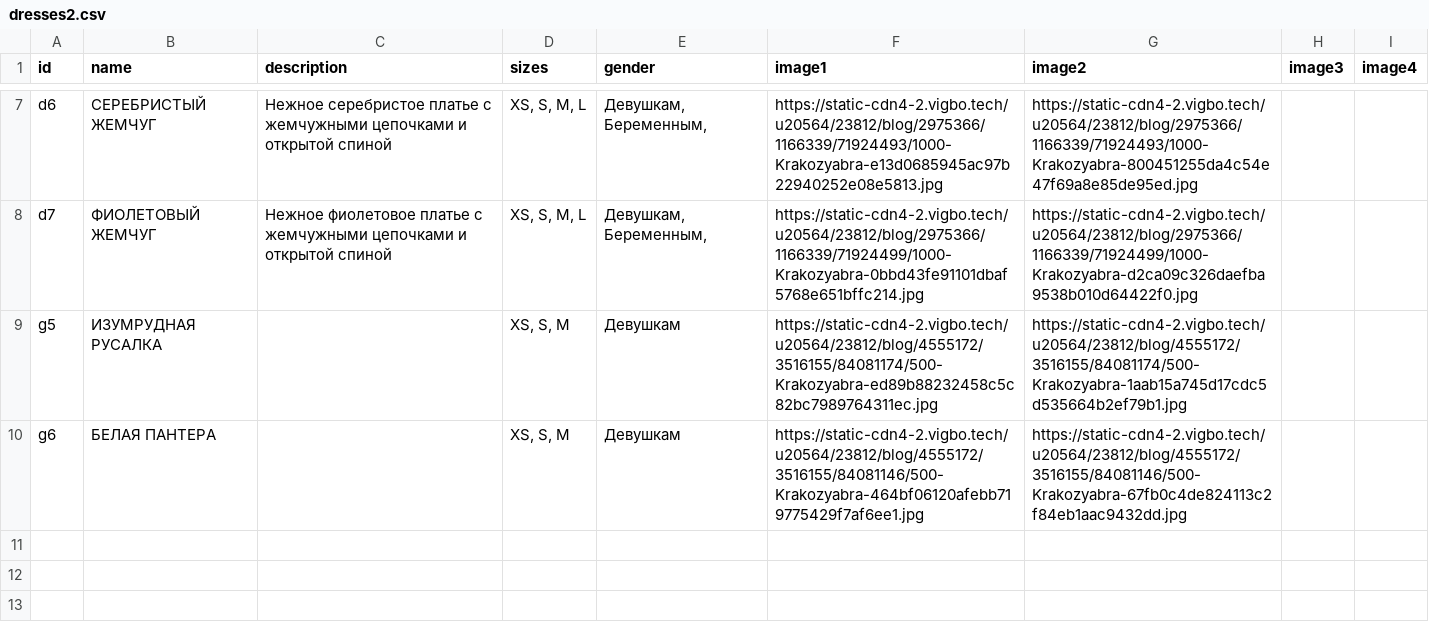
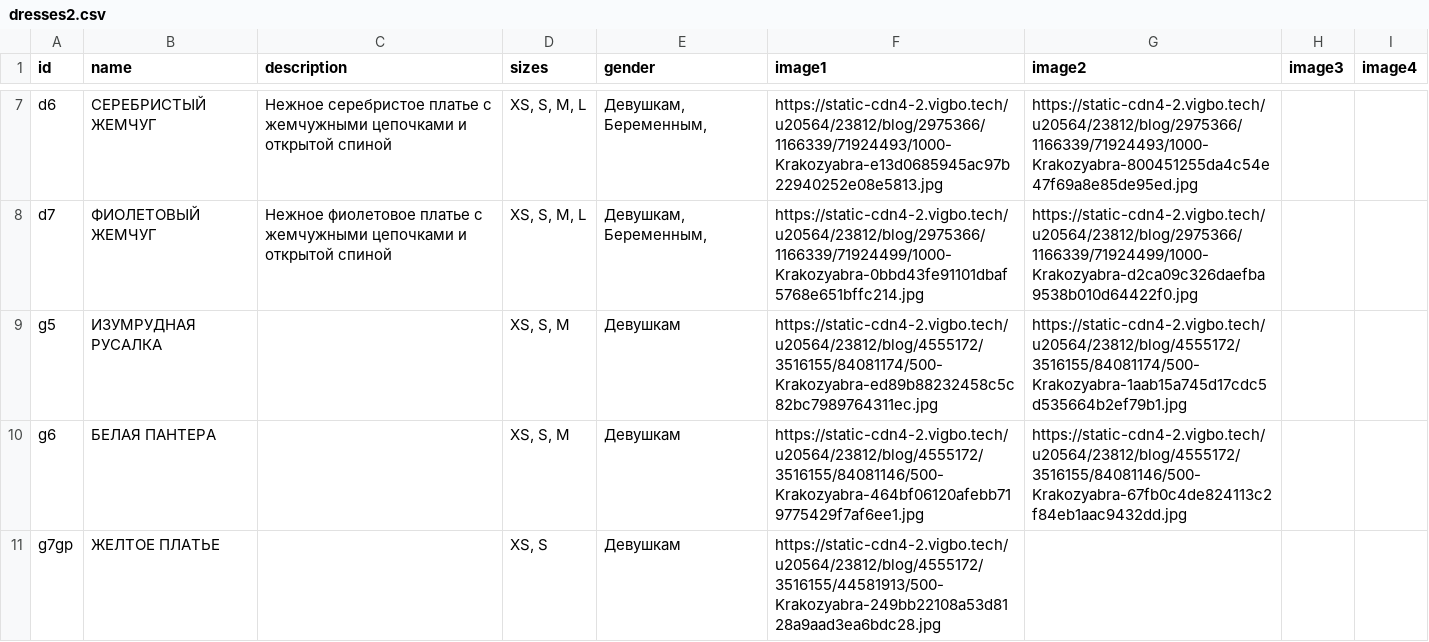
Before and after one commit to Jplanetd/Krakozabra, a CSV file: dresses2.csv, drawn as a sheet; only a part is shown, gaps mark what is left out; the diff names each change by its address in the sheet, - before the commit and + after, or states it on an @@ line.

Commit message:
изменил желтое платье

```diff
--- a/dresses2.csv
+++ b/dresses2.csv
+row 11: g7gp | ЖЕЛТОЕ ПЛАТЬЕ |  | XS, S | Девушкам | https://static-cdn4-2.vigbo.tech/u20564/23812/blog/4555172/3516155/44581913/500-Krakozyabra-249bb22108a53d8128a9aad3ea6bdc28.jpg
```
